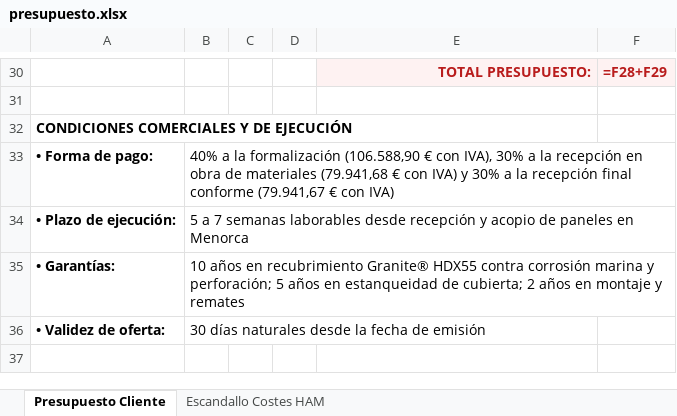
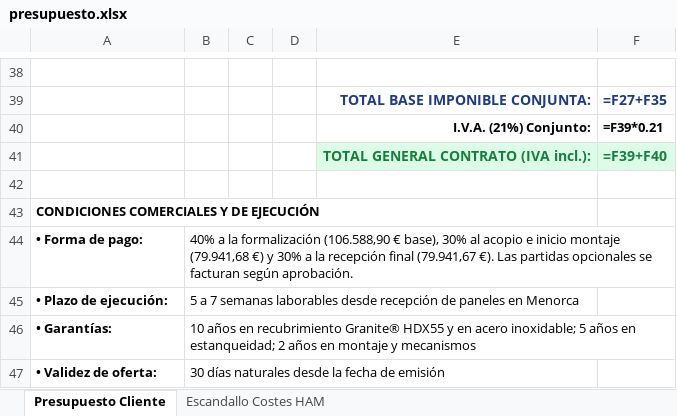
Before and after one commit to grupodixis/presupuestador, an Excel workbook: presupuestos/P-2026-0044-sustitucion-cubierta-terminal-carga-aeropuerto-menorca/presupuesto.xlsx, sheet Presupuesto Cliente, drawn as a sheet; only a part is shown, gaps mark what is left out; values as stored, in another font and other column widths than the file's, no borders; formulas without a stored value are shown as written; addresses are those after the commit; the diff covers the shown part only; the diff names each change by its address in the sheet, - before the commit and + after, or states it on an @@ line.

Commit message:
feat(presupuestos): incorporar 2 escaleras de gato opcionales con crinolina en acero inoxidable para voladizo y cubierta a P-2026-0044

```diff
--- a/presupuestos/P-2026-0044-sustitucion-cubierta-terminal-carga-aeropuerto-menorca/presupuesto.xlsx (sheet Presupuesto Cliente)
+++ b/presupuestos/P-2026-0044-sustitucion-cubierta-terminal-carga-aeropuerto-menorca/presupuesto.xlsx (sheet Presupuesto Cliente)
-row 38:  |  |  |  | TOTAL PRESUPUESTO: | =F28+F29
+row 38: (empty)
-E38:F38 fill: #FEF2F2
+E38:F38 fill: none
+row 39:  |  |  |  | TOTAL BASE IMPONIBLE CONJUNTA: | =F27+F35
+row 40:  |  |  |  | I.V.A. (21%) Conjunto: | =F39*0.21
+row 41:  |  |  |  | TOTAL GENERAL CONTRATO (IVA incl.): | =F39+F40
@@ A43 text size: smaller @@
@@ A44:B47 text size: smaller @@
-B44: …(106.588,90 € con IVA), 30% a la recepción en obra de materiales (79.941,68 € con IVA) y 30% a la recepción final conforme (79.941,67 € con IVA)
+B44: …(106.588,90 € base), 30% al acopio e inicio montaje (79.941,68 €) y 30% a la recepción final (79.941,67 €). Las partidas opcionales se facturan según aprobación.
-B45: …desde recepción y acopio de paneles…
+B45: …desde recepción de paneles…
-B46: …Granite® HDX55 contra corrosión marina y perforación; 5 años en estanqueidad de cubierta; 2 años en montaje y remates
+B46: …Granite® HDX55 y en acero inoxidable; 5 años en estanqueidad; 2 años en montaje y mecanismos
```
Also changed, not shown: 10 added rows, 2 removed rows, 2 edited cells and cell formats elsewhere in this sheet, sheet Escandallo Costes HAM, 8 other files.
